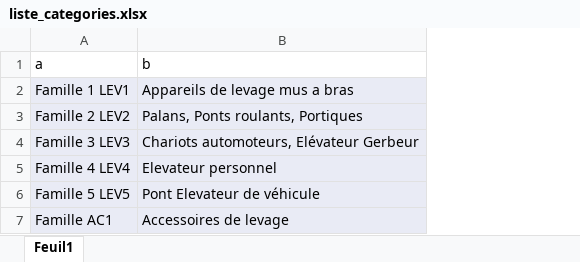
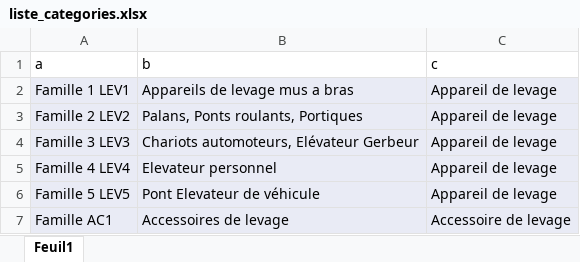
Before and after one commit to Xone46/express-la, an Excel workbook: src/dbs/liste_categories.xlsx, sheet Feuil1, drawn as a sheet; values as stored, in another font and other column widths than the file's, no borders; the diff names each change by its address in the sheet, - before the commit and + after, or states it on an @@ line.

```diff
--- a/src/dbs/liste_categories.xlsx (sheet Feuil1)
+++ b/src/dbs/liste_categories.xlsx (sheet Feuil1)
+column C (c), rows 2-7: Appareil de levage | Appareil de levage | Appareil de levage | Appareil de levage | Appareil de levage | Accessoire de levage
```
Also changed, not shown: 22 other files.
